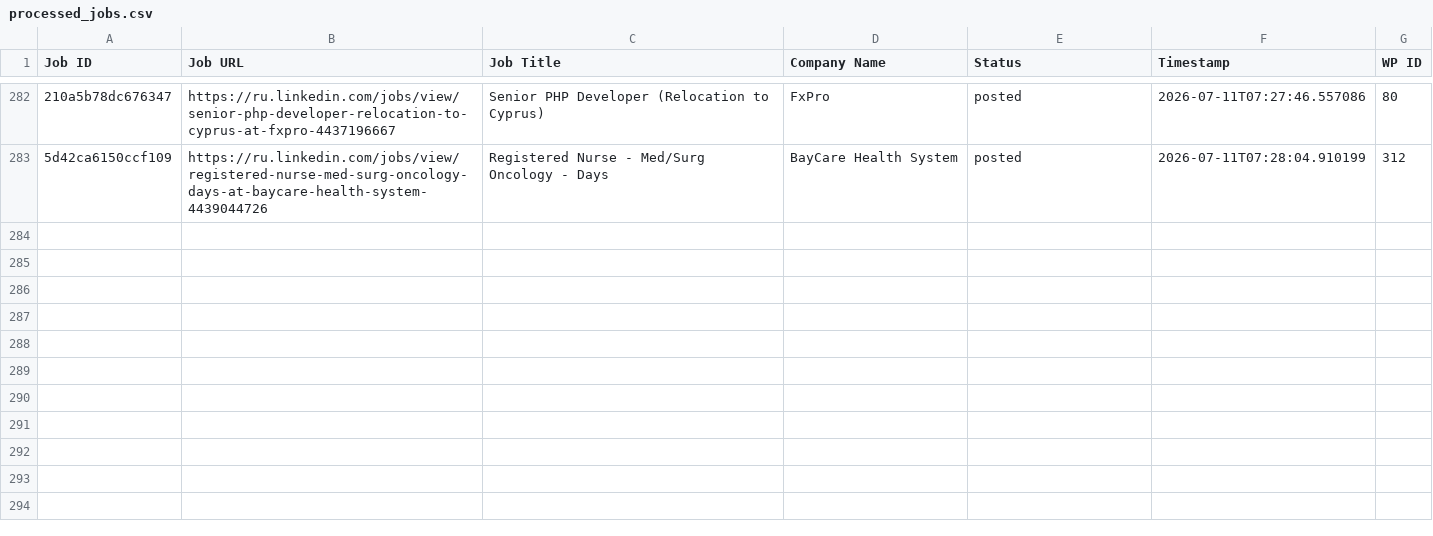
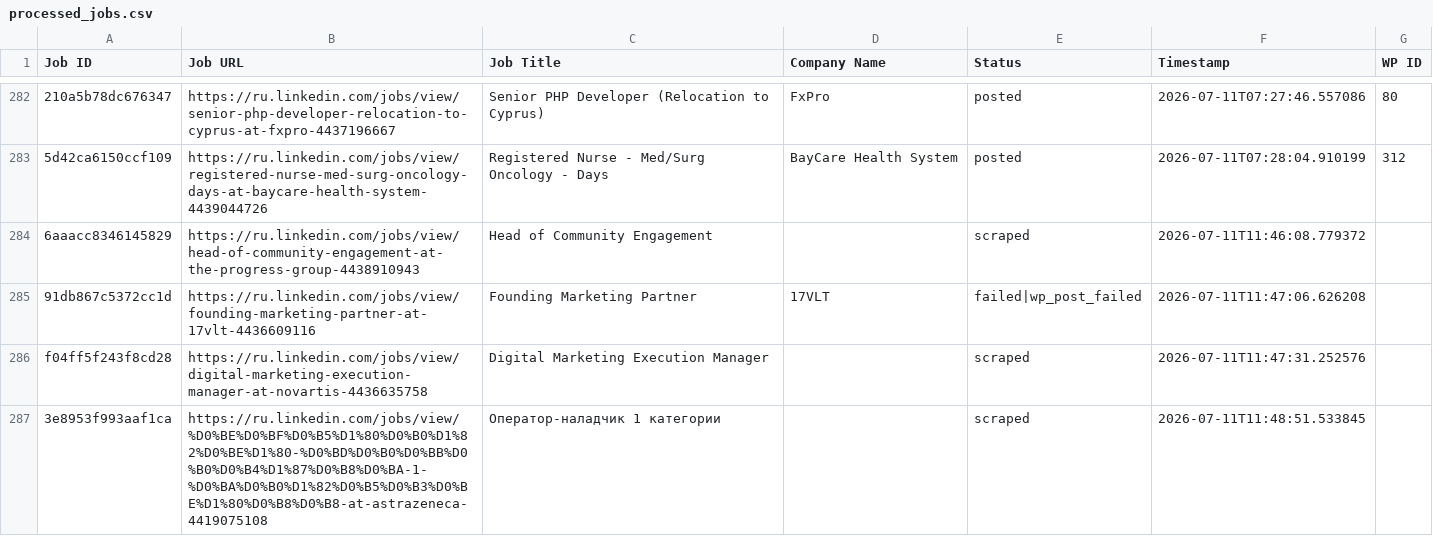
Before and after one commit to vindoky/ru, a CSV file: processed_jobs.csv, drawn as a sheet; only a part is shown, gaps mark what is left out; the diff names each change by its address in the sheet, - before the commit and + after, or states it on an @@ line.

```diff
--- a/processed_jobs.csv
+++ b/processed_jobs.csv
+row 284: 6aaacc8346145829 | https://ru.linkedin.com/jobs/view/head-of-community-engagement-at-the-progress-group-4438910943 | Head of Community Engagement |  | scraped | 2026-07-11T11:46:08.779372
+row 285: 91db867c5372cc1d | https://ru.linkedin.com/jobs/view/founding-marketing-partner-at-17vlt-4436609116 | Founding Marketing Partner | 17VLT | failed|wp_post_failed | 2026-07-11T11:47:06.626208
+row 286: f04ff5f243f8cd28 | https://ru.linkedin.com/jobs/view/digital-marketing-execution-manager-at-novartis-4436635758 | Digital Marketing Execution Manager |  | scraped | 2026-07-11T11:47:31.252576
+row 287: 3e8953f993aaf1ca | https://ru.linkedin.com/jobs/view/%D0%BE%D0%BF%D0%B5%D1%80%D0%B0%D1%82%D0%BE%D1%80-%D0%BD%D0%B0%D0%BB%D0%B0%D0%B4%D1%87%D0%B8%D0%BA-1-%D0%BA%D0%B0%D1%82%D0%B5%D0%B3%D0%BE%D1%80%D0%B8%D0%B8-at-astrazeneca-4419075108 | Оператор-наладчик 1 категории |  | scraped | 2026-07-11T11:48:51.533845
```
